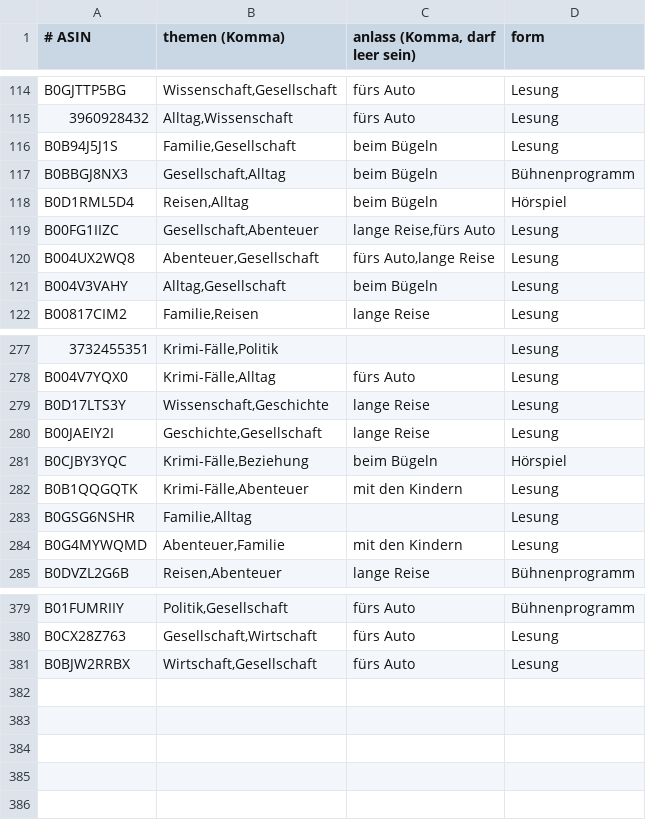
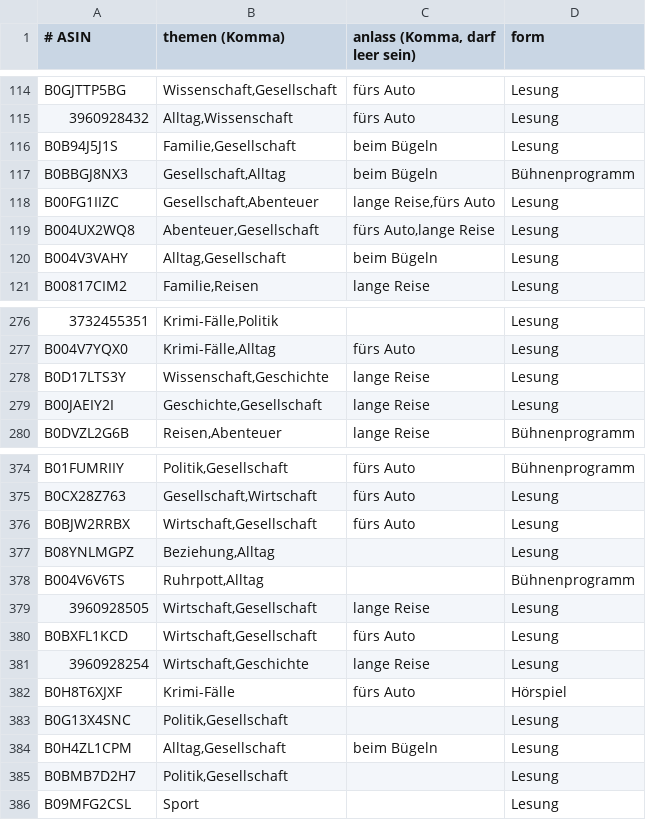
Before and after one commit to CrypBase09/audible-dashboard, a TSV file: data/schlagworte.tsv, drawn as a sheet; only a part is shown, gaps mark what is left out; removed rows and columns are numbered as before the commit, all else as after; the diff names each change by its address in the sheet, - before the commit and + after, or states it on an @@ line.

Commit message:
data: Auffrisch-Lauf 2026-11-05

```diff
--- a/data/schlagworte.tsv
+++ b/data/schlagworte.tsv
-row 118: B0D1RML5D4 | Reisen,Alltag | beim Bügeln | Hörspiel
-row 281: B0CJBY3YQC | Krimi-Fälle,Beziehung | beim Bügeln | Hörspiel
-row 282: B0B1QQGQTK | Krimi-Fälle,Abenteuer | mit den Kindern | Lesung
-row 283: B0GSG6NSHR | Familie,Alltag |  | Lesung
-row 284: B0G4MYWQMD | Abenteuer,Familie | mit den Kindern | Lesung
+row 377: B08YNLMGPZ | Beziehung,Alltag |  | Lesung
+row 378: B004V6V6TS | Ruhrpott,Alltag |  | Bühnenprogramm
+row 379: 3960928505 | Wirtschaft,Gesellschaft | lange Reise | Lesung
+row 380: B0BXFL1KCD | Wirtschaft,Gesellschaft | fürs Auto | Lesung
+row 381: 3960928254 | Wirtschaft,Geschichte | lange Reise | Lesung
+row 382: B0H8T6XJXF | Krimi-Fälle | fürs Auto | Hörspiel
+row 383: B0G13X4SNC | Politik,Gesellschaft |  | Lesung
+row 384: B0H4ZL1CPM | Alltag,Gesellschaft | beim Bügeln | Lesung
+row 385: B0BMB7D2H7 | Politik,Gesellschaft |  | Lesung
+row 386: B09MFG2CSL | Sport |  | Lesung
```
Also changed, not shown: 6 other files.
